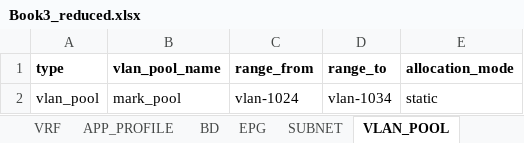
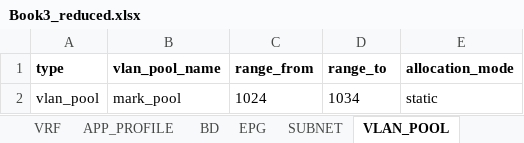
Before and after one commit to markheinemann/aci_config_terraform, an Excel workbook: Book3_reduced.xlsx, sheet VLAN_POOL, drawn as a sheet; values as stored, in another font and other column widths than the file's, no borders; the diff names each change by its address in the sheet, - before the commit and + after, or states it on an @@ line.

Commit message:
change tf vlan

```diff
--- a/Book3_reduced.xlsx (sheet VLAN_POOL)
+++ b/Book3_reduced.xlsx (sheet VLAN_POOL)
-C2 (range_from): vlan-1024
+C2 (range_from): 1024
-D2 (range_to): vlan-1034
+D2 (range_to): 1034
```
Also changed, not shown: 1 other file.
